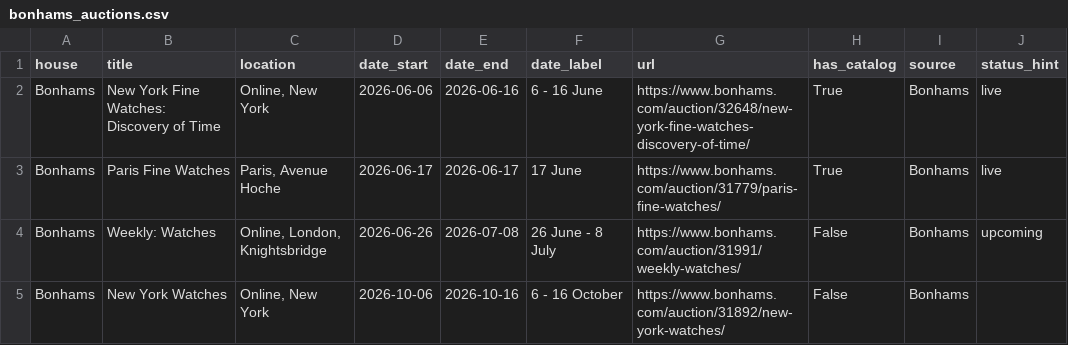
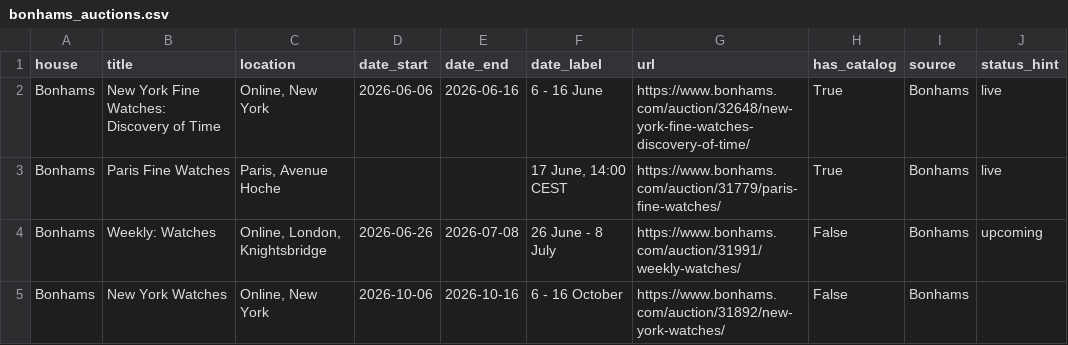
Before and after one commit to markatmutter-cloud/Dial, a CSV file: data/bonhams_auctions.csv, drawn as a sheet.

Commit message:
Bonhams refresh (lots + calendar) 2026-06-16 12:09 UTC

```diff
--- a/data/bonhams_auctions.csv
+++ b/data/bonhams_auctions.csv
@@ -2,3 +2,3 @@ house,title,location,date_start,date_end,date_label,url,has_catalog,source,statu
 Bonhams,New York Fine Watches: Discovery of Time,"Online, New York",2026-06-06,2026-06-16,6 - 16 June,https://www.bonhams.com/auction/32648/new-york-fine-watches-discovery-of-time/,True,Bonhams,live
-Bonhams,Paris Fine Watches,"Paris, Avenue Hoche",2026-06-17,2026-06-17,17 June,https://www.bonhams.com/auction/31779/paris-fine-watches/,True,Bonhams,live
+Bonhams,Paris Fine Watches,"Paris, Avenue Hoche",,,"17 June, 14:00 CEST",https://www.bonhams.com/auction/31779/paris-fine-watches/,True,Bonhams,live
 Bonhams,Weekly: Watches,"Online, London, Knightsbridge",2026-06-26,2026-07-08,26 June - 8 July,https://www.bonhams.com/auction/31991/weekly-watches/,False,Bonhams,upcoming
```
